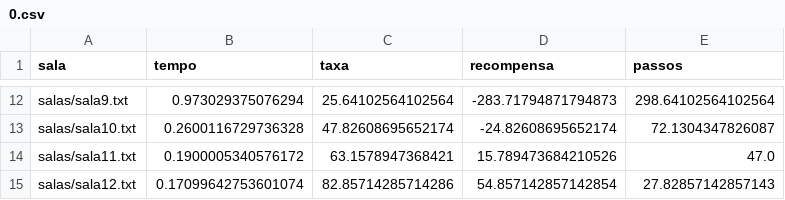
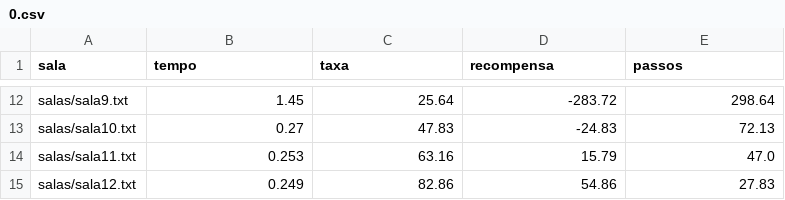
Before and after one commit to salocinrevenge/RLTroco, a CSV file: trabalho 1/0.csv, drawn as a sheet; only a part is shown, gaps mark what is left out; the diff covers the shown part only; the diff names each change by its address in the sheet, - before the commit and + after, or states it on an @@ line.

```diff
--- a/trabalho 1/0.csv
+++ b/trabalho 1/0.csv
-B12 (tempo): 0.973029375076294
+B12 (tempo): 1.45
-C12 (taxa): 25.64102564102564
+C12 (taxa): 25.64
-D12 (recompensa): -283.71794871794873
+D12 (recompensa): -283.72
-E12 (passos): 298.64102564102564
+E12 (passos): 298.64
-B13 (tempo): 0.2600116729736328
+B13 (tempo): 0.27
-C13 (taxa): 47.82608695652174
+C13 (taxa): 47.83
-D13 (recompensa): -24.82608695652174
+D13 (recompensa): -24.83
-E13 (passos): 72.1304347826087
+E13 (passos): 72.13
-B14 (tempo): 0.1900005340576172
+B14 (tempo): 0.253
-C14 (taxa): 63.1578947368421
+C14 (taxa): 63.16
-D14 (recompensa): 15.789473684210526
+D14 (recompensa): 15.79
-B15 (tempo): 0.17099642753601074
+B15 (tempo): 0.249
-C15 (taxa): 82.85714285714286
+C15 (taxa): 82.86
-D15 (recompensa): 54.857142857142854
+D15 (recompensa): 54.86
-E15 (passos): 27.82857142857143
+E15 (passos): 27.83
```
Also changed, not shown: 31 edited cells elsewhere in this file, 9 other files.
